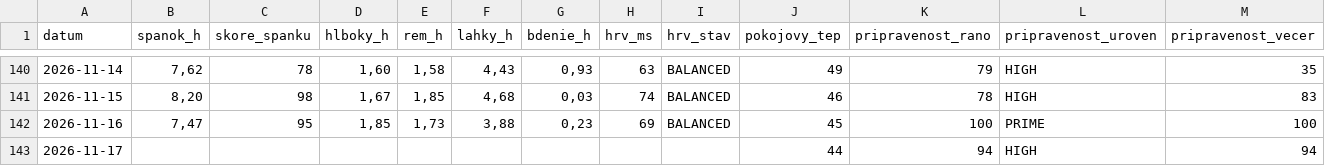
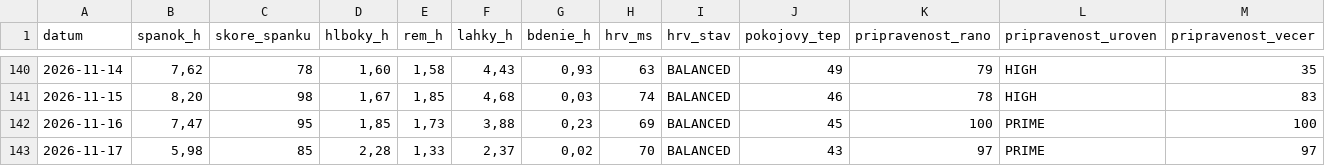
Before and after one commit to panacekm08/relaxrun, a CSV file: wellness.csv, drawn as a sheet; only a part is shown, gaps mark what is left out; the diff covers the shown part only; the diff names each change by its address in the sheet, - before the commit and + after, or states it on an @@ line.

```diff
--- a/wellness.csv
+++ b/wellness.csv
-B143 (spanok_h): (empty)
+B143 (spanok_h): 5,98
-C143 (skore_spanku): (empty)
+C143 (skore_spanku): 85
-D143 (hlboky_h): (empty)
+D143 (hlboky_h): 2,28
-E143 (rem_h): (empty)
+E143 (rem_h): 1,33
-F143 (lahky_h): (empty)
+F143 (lahky_h): 2,37
-G143 (bdenie_h): (empty)
+G143 (bdenie_h): 0,02
-H143 (hrv_ms): (empty)
+H143 (hrv_ms): 70
-I143 (hrv_stav): (empty)
+I143 (hrv_stav): BALANCED
-J143 (pokojovy_tep): 44
+J143 (pokojovy_tep): 43
-K143 (pripravenost_rano): 94
+K143 (pripravenost_rano): 97
-L143 (pripravenost_uroven): HIGH
+L143 (pripravenost_uroven): PRIME
-M143 (pripravenost_vecer): 94
+M143 (pripravenost_vecer): 97
```
Also changed, not shown: 3 edited cells elsewhere in this file, 4 other files.
